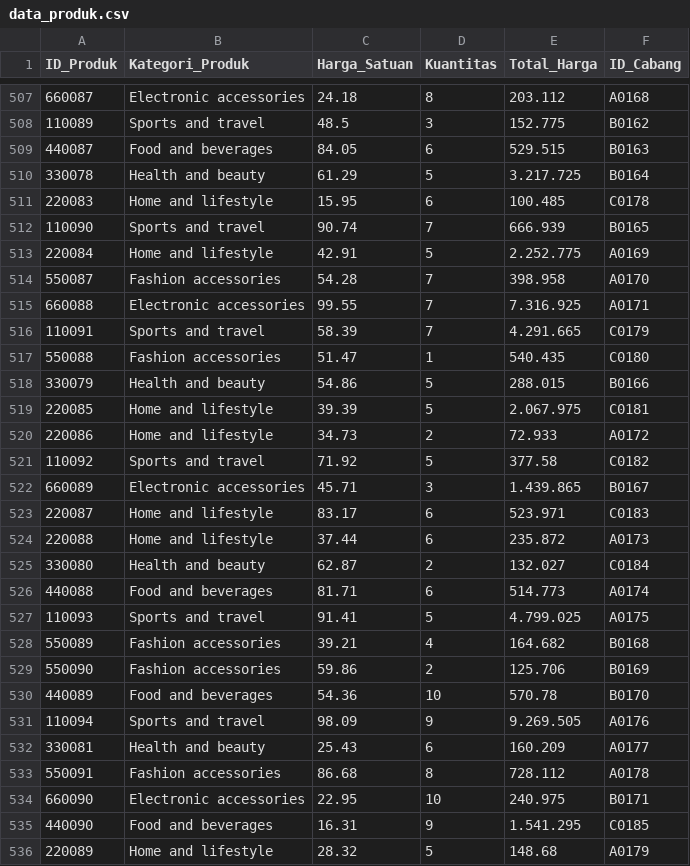
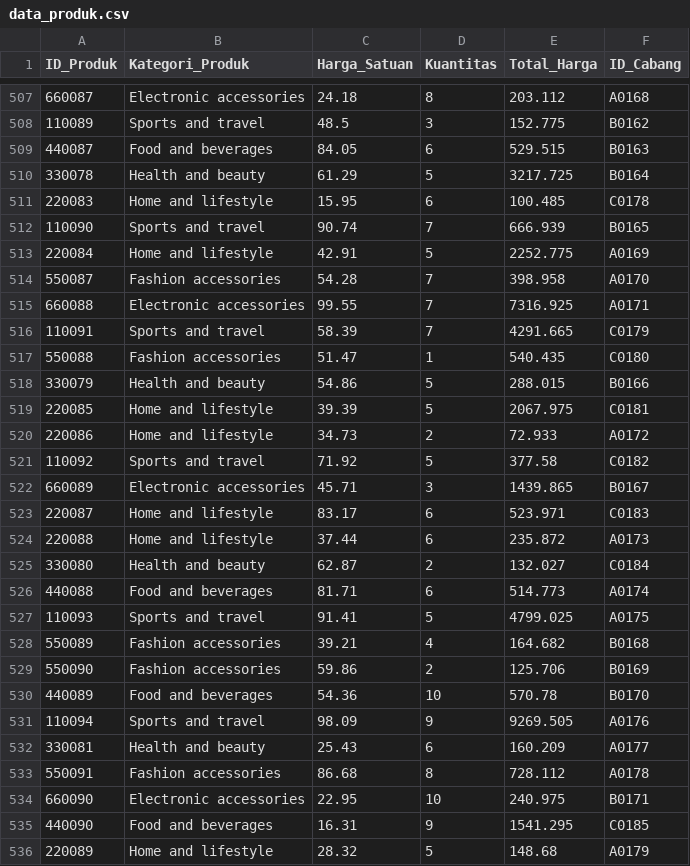
Before and after one commit to Andiilla/Project-Transaction-Database, a CSV file: Data/data_produk.csv, drawn as a sheet; only a part is shown, gaps mark what is left out; the diff covers the shown part only.

```diff
--- a/Data/data_produk.csv
+++ b/Data/data_produk.csv
@@ -509,15 +509,15 @@ ID_Produk,Kategori_Produk,Harga_Satuan,Kuantitas,Total_Harga,ID_Cabang
 440087,Food and beverages,84.05,6,529.515,B0163
-330078,Health and beauty,61.29,5,3.217.725,B0164
+330078,Health and beauty,61.29,5,3217.725,B0164
 220083,Home and lifestyle,15.95,6,100.485,C0178
 110090,Sports and travel,90.74,7,666.939,B0165
-220084,Home and lifestyle,42.91,5,2.252.775,A0169
+220084,Home and lifestyle,42.91,5,2252.775,A0169
 550087,Fashion accessories,54.28,7,398.958,A0170
-660088,Electronic accessories,99.55,7,7.316.925,A0171
-110091,Sports and travel,58.39,7,4.291.665,C0179
+660088,Electronic accessories,99.55,7,7316.925,A0171
+110091,Sports and travel,58.39,7,4291.665,C0179
 550088,Fashion accessories,51.47,1,540.435,C0180
 330079,Health and beauty,54.86,5,288.015,B0166
-220085,Home and lifestyle,39.39,5,2.067.975,C0181
+220085,Home and lifestyle,39.39,5,2067.975,C0181
 220086,Home and lifestyle,34.73,2,72.933,A0172
 110092,Sports and travel,71.92,5,377.58,C0182
-660089,Electronic accessories,45.71,3,1.439.865,B0167
+660089,Electronic accessories,45.71,3,1439.865,B0167
 220087,Home and lifestyle,83.17,6,523.971,C0183
@@ -526,3 +526,3 @@ ID_Produk,Kategori_Produk,Harga_Satuan,Kuantitas,Total_Harga,ID_Cabang
 440088,Food and beverages,81.71,6,514.773,A0174
-110093,Sports and travel,91.41,5,4.799.025,A0175
+110093,Sports and travel,91.41,5,4799.025,A0175
 550089,Fashion accessories,39.21,4,164.682,B0168
@@ -530,3 +530,3 @@ ID_Produk,Kategori_Produk,Harga_Satuan,Kuantitas,Total_Harga,ID_Cabang
 440089,Food and beverages,54.36,10,570.78,B0170
-110094,Sports and travel,98.09,9,9.269.505,A0176
+110094,Sports and travel,98.09,9,9269.505,A0176
 330081,Health and beauty,25.43,6,160.209,A0177
@@ -534,3 +534,3 @@ ID_Produk,Kategori_Produk,Harga_Satuan,Kuantitas,Total_Harga,ID_Cabang
 660090,Electronic accessories,22.95,10,240.975,B0171
-440090,Food and beverages,16.31,9,1.541.295,C0185
+440090,Food and beverages,16.31,9,1541.295,C0185
 220089,Home and lifestyle,28.32,5,148.68,A0179
```
Also changed, not shown: 159 edited cells elsewhere in this file, Data/data_Stock.csv, Data/data_invoice.csv.
